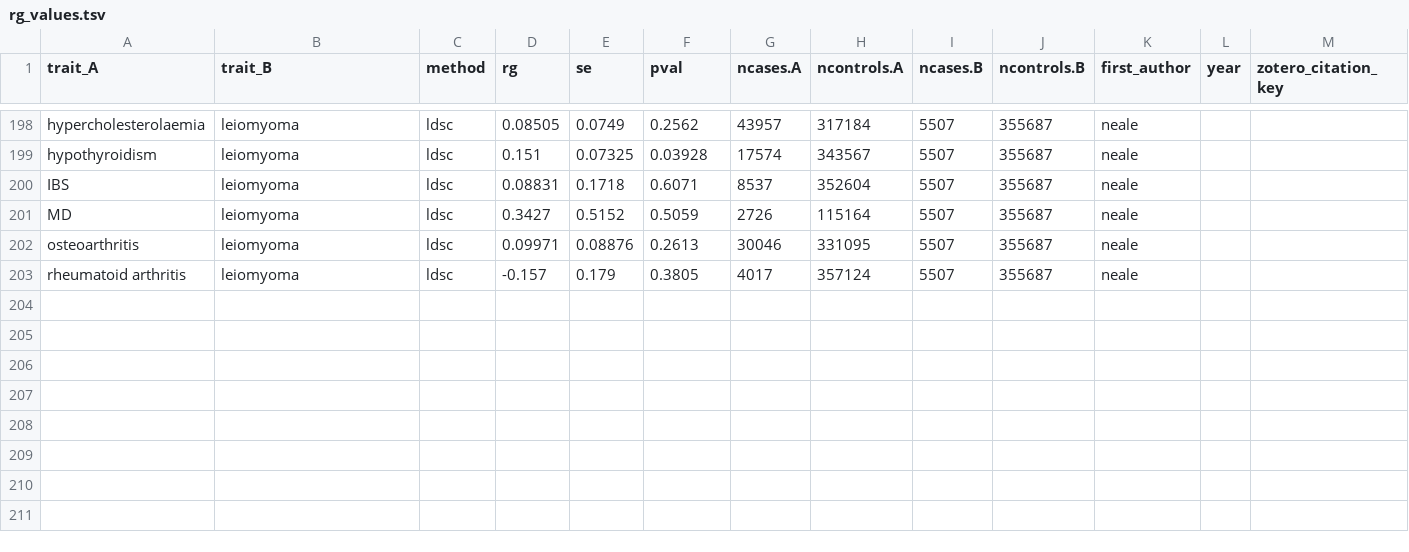
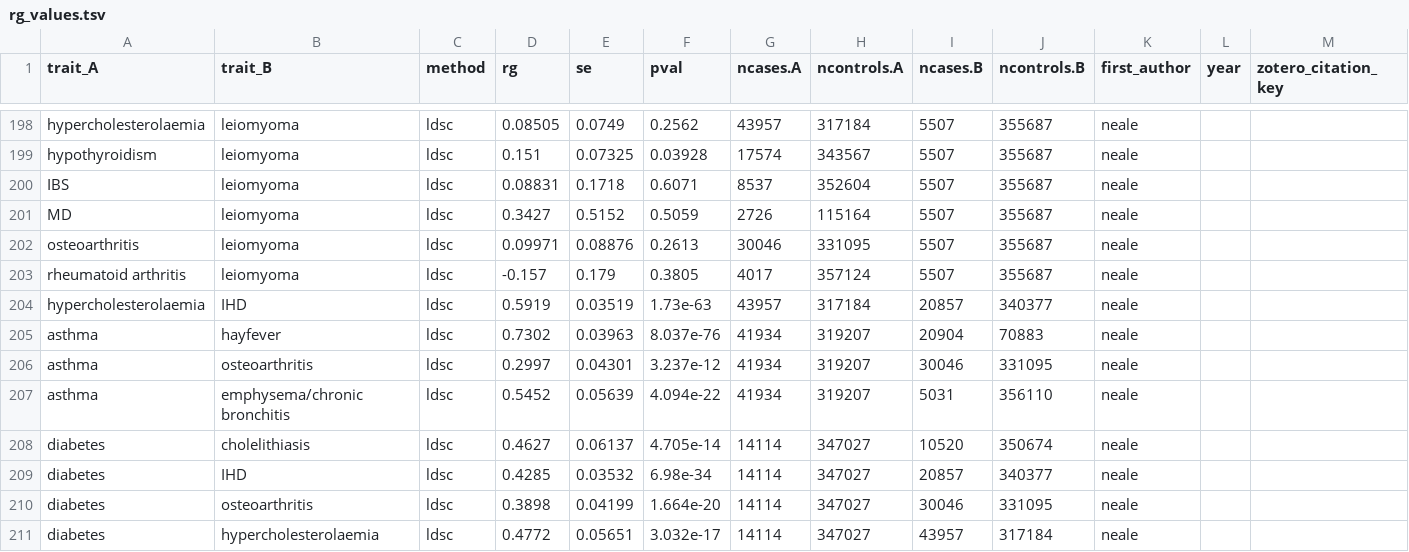
Before and after one commit to twillis209/gps_paper_pipeline, a TSV file: resources/rg_values.tsv, drawn as a sheet; only a part is shown, gaps mark what is left out; the diff names each change by its address in the sheet, - before the commit and + after, or states it on an @@ line.

```diff
--- a/resources/rg_values.tsv
+++ b/resources/rg_values.tsv
+row 204: hypercholesterolaemia | IHD | ldsc | 0.5919 | 0.03519 | 1.73e-63 | 43957 | 317184 | 20857 | 340377 | neale
+row 205: asthma | hayfever | ldsc | 0.7302 | 0.03963 | 8.037e-76 | 41934 | 319207 | 20904 | 70883 | neale
+row 206: asthma | osteoarthritis | ldsc | 0.2997 | 0.04301 | 3.237e-12 | 41934 | 319207 | 30046 | 331095 | neale
+row 207: asthma | emphysema/chronic bronchitis | ldsc | 0.5452 | 0.05639 | 4.094e-22 | 41934 | 319207 | 5031 | 356110 | neale
+row 208: diabetes | cholelithiasis | ldsc | 0.4627 | 0.06137 | 4.705e-14 | 14114 | 347027 | 10520 | 350674 | neale
+row 209: diabetes | IHD | ldsc | 0.4285 | 0.03532 | 6.98e-34 | 14114 | 347027 | 20857 | 340377 | neale
+row 210: diabetes | osteoarthritis | ldsc | 0.3898 | 0.04199 | 1.664e-20 | 14114 | 347027 | 30046 | 331095 | neale
+row 211: diabetes | hypercholesterolaemia | ldsc | 0.4772 | 0.05651 | 3.032e-17 | 14114 | 347027 | 43957 | 317184 | neale
```
Also changed, not shown: 4 other files.
